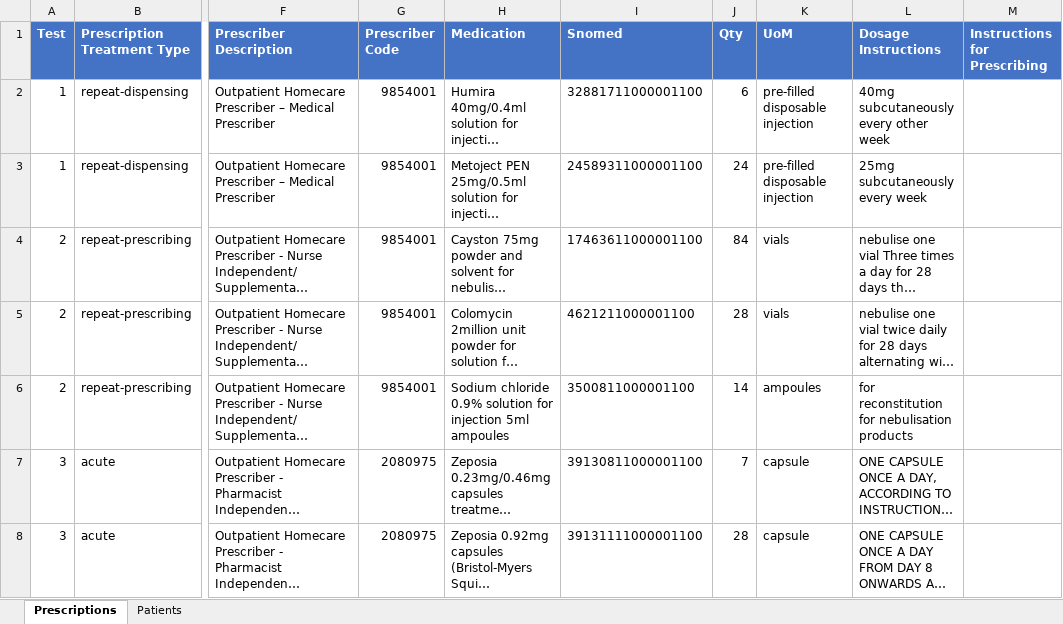
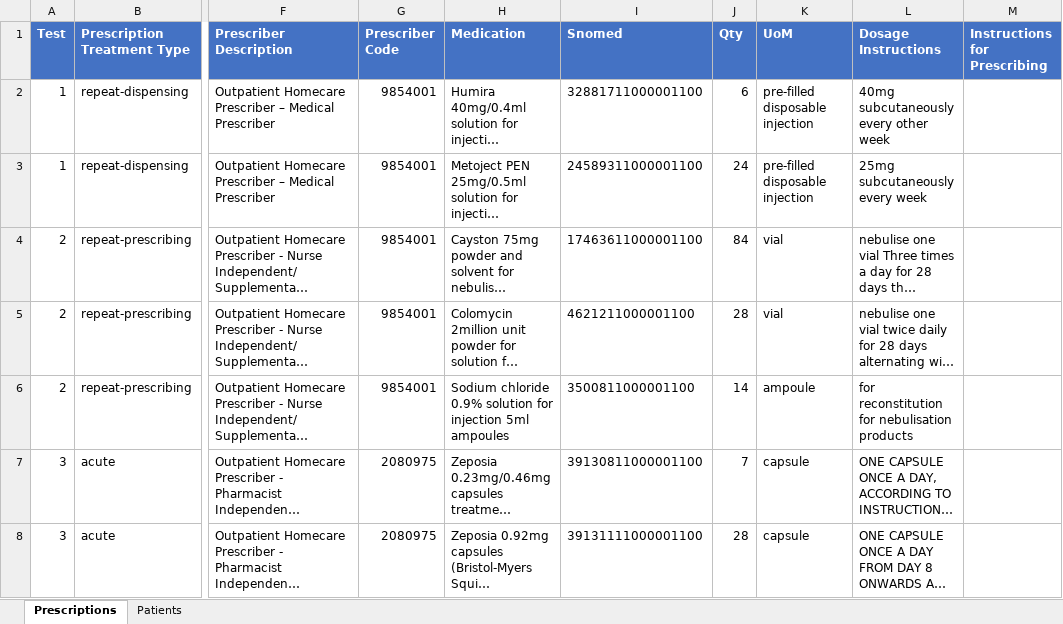
Before and after one commit to NHSDigital/electronic-prescription-service-api, an Excel workbook: tool/test_pack.xlsx, sheet Prescriptions, drawn as a sheet; only a part is shown, gaps mark what is left out; long unchanged cells end in …; values as stored, in another font and other column widths than the file's, no borders; conditional formats not drawn; the diff names each change by its address in the sheet, - before the commit and + after, or states it on an @@ line.

```diff
--- a/tool/test_pack.xlsx (sheet Prescriptions)
+++ b/tool/test_pack.xlsx (sheet Prescriptions)
-K4:K5 (UoM): vials
+K4:K5 (UoM): vial
-K6 (UoM): ampoules
+K6 (UoM): ampoule
```
Also changed, not shown: 1 other file.
